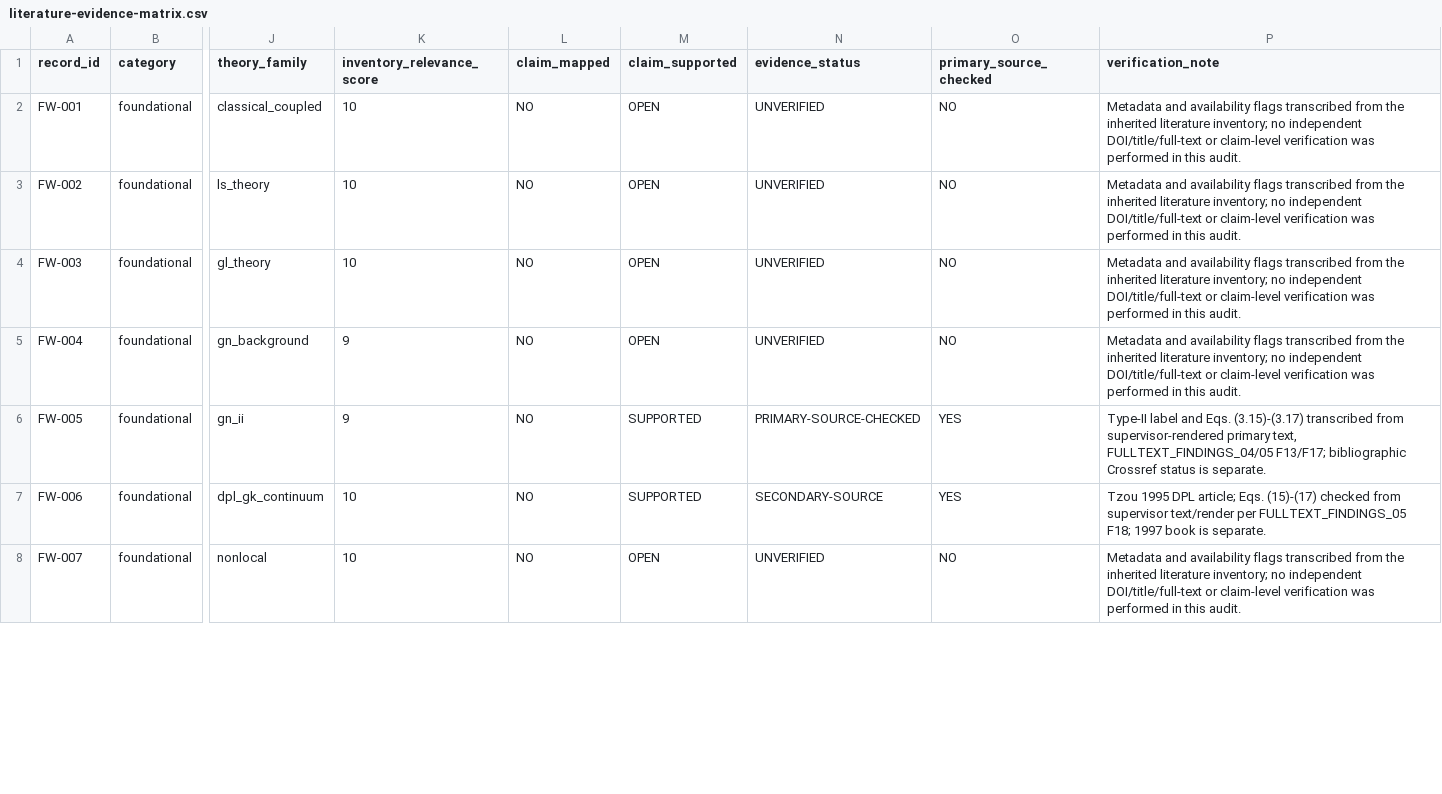
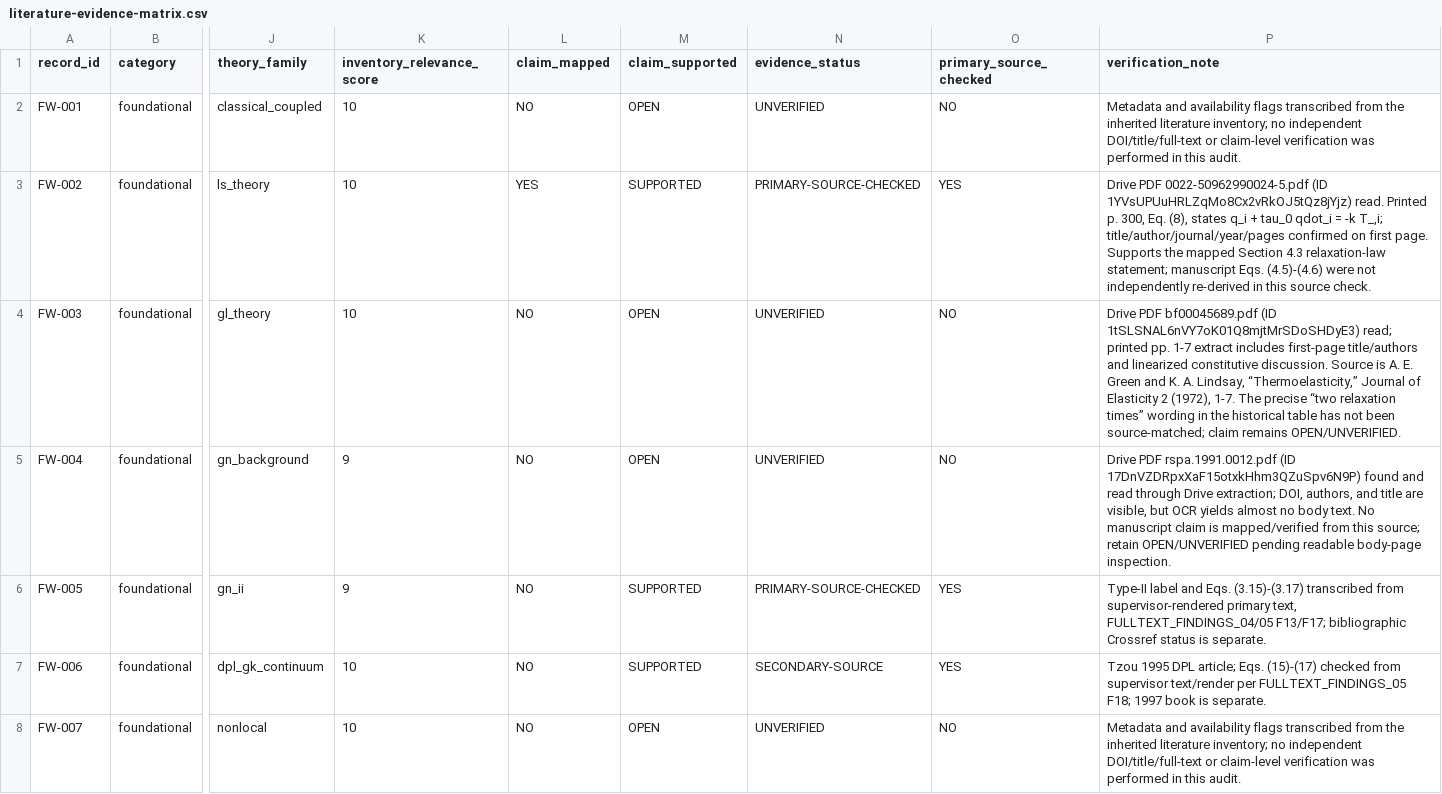
Before and after one commit to vipin-oss/le, a CSV file: phase5/reports/literature-evidence-matrix.csv, drawn as a sheet; only a part is shown, gaps mark what is left out; the diff covers the shown part only; the diff names each change by its address in the sheet, - before the commit and + after, or states it on an @@ line.

Commit message:
Add source PDF link manifest for Drive audit
Co-authored-by: arena-agent <297053741+arena-agent@users.noreply.github.com>

```diff
--- a/phase5/reports/literature-evidence-matrix.csv
+++ b/phase5/reports/literature-evidence-matrix.csv
-L3 (claim_mapped): NO
+L3 (claim_mapped): YES
-M3 (claim_supported): OPEN
+M3 (claim_supported): SUPPORTED
-N3 (evidence_status): UNVERIFIED
+N3 (evidence_status): PRIMARY-SOURCE-CHECKED
-O3 (primary_source_checked): NO
+O3 (primary_source_checked): YES
-P3 (verification_note): Metadata and availability flags transcribed from the inherited literature inventory; no independent DOI/title/full-text or claim-level verification was performed in this audit.
+P3 (verification_note): Drive PDF 0022-50962990024-5.pdf (ID 1YVsUPUuHRLZqMo8Cx2vRkOJ5tQz8jYjz) read. Printed p. 300, Eq. (8), states q_i + tau_0 qdot_i = -k T_,i; title/author/journal/year/pages confirmed on first page. Supports the mapped Section 4.3 relaxation-law statement; manuscript Eqs. (4.5)-(4.6) were not independently re-derived in this source check.
-P4 (verification_note): Metadata and availability flags transcribed from the inherited literature inventory; no independent DOI/title/full-text or claim-level verification was performed in this audit.
+P4 (verification_note): Drive PDF bf00045689.pdf (ID 1tSLSNAL6nVY7oK01Q8mjtMrSDoSHDyE3) read; printed pp. 1-7 extract includes first-page title/authors and linearized constitutive discussion. Source is A. E. Green and K. A. Lindsay, “Thermoelasticity,” Journal of Elasticity 2 (1972), 1-7. The precise “two relaxation times” wording in the historical table has not been source-matched; claim remains OPEN/UNVERIFIED.
-P5 (verification_note): Metadata and availability flags transcribed from the inherited literature inventory; no independent DOI/title/full-text or claim-level verification was performed in this audit.
+P5 (verification_note): Drive PDF rspa.1991.0012.pdf (ID 17DnVZDRpxXaF15otxkHhm3QZuSpv6N9P) found and read through Drive extraction; DOI, authors, and title are visible, but OCR yields almost no body text. No manuscript claim is mapped/verified from this source; retain OPEN/UNVERIFIED pending readable body-page inspection.
```
Also changed, not shown: 12 edited cells elsewhere in this file, 2 other files.
